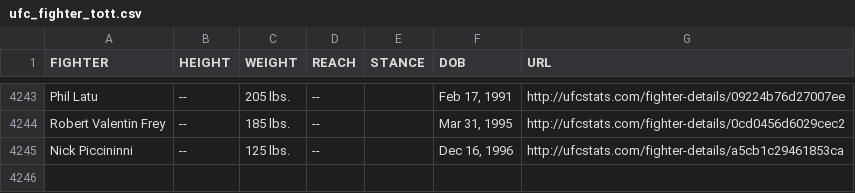
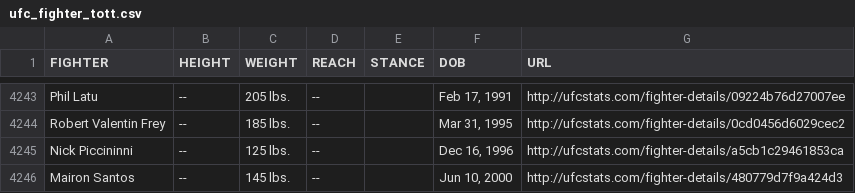
Before and after one commit to Greco1899/scrape_ufc_stats, a CSV file: ufc_fighter_tott.csv, drawn as a sheet; only a part is shown, gaps mark what is left out; the diff names each change by its address in the sheet, - before the commit and + after, or states it on an @@ line.

Commit message:
2024-08-21 data refresh

```diff
--- a/ufc_fighter_tott.csv
+++ b/ufc_fighter_tott.csv
+row 4246: Mairon Santos | -- | 145 lbs. | -- |  | Jun 10, 2000 | http://ufcstats.com/fighter-details/480779d7f9a424d3
```
Also changed, not shown: ufc_fighter_details.csv.
